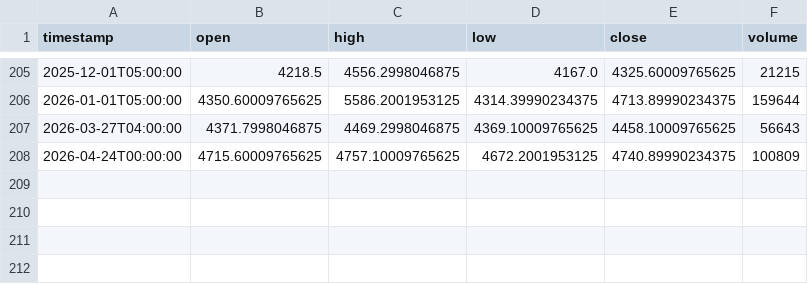
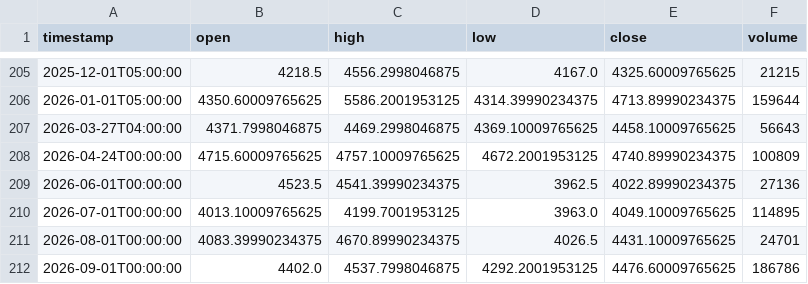
Before and after one commit to HACKLOVE340/HOPEFX-AI-TRADING, a CSV file: data/XAU_USD_M.csv, drawn as a sheet; only a part is shown, gaps mark what is left out; the diff names each change by its address in the sheet, - before the commit and + after, or states it on an @@ line.

```diff
--- a/data/XAU_USD_M.csv
+++ b/data/XAU_USD_M.csv
+row 209: 2026-06-01T00:00:00 | 4523.5 | 4541.39990234375 | 3962.5 | 4022.89990234375 | 27136
+row 210: 2026-07-01T00:00:00 | 4013.10009765625 | 4199.7001953125 | 3963.0 | 4049.10009765625 | 114895
+row 211: 2026-08-01T00:00:00 | 4083.39990234375 | 4670.89990234375 | 4026.5 | 4431.10009765625 | 24701
+row 212: 2026-09-01T00:00:00 | 4402.0 | 4537.7998046875 | 4292.2001953125 | 4476.60009765625 | 186786
```
